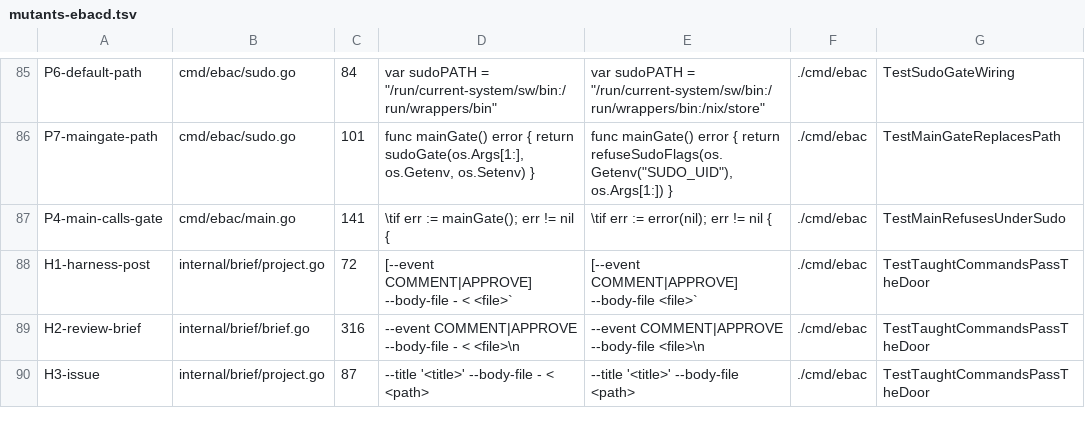
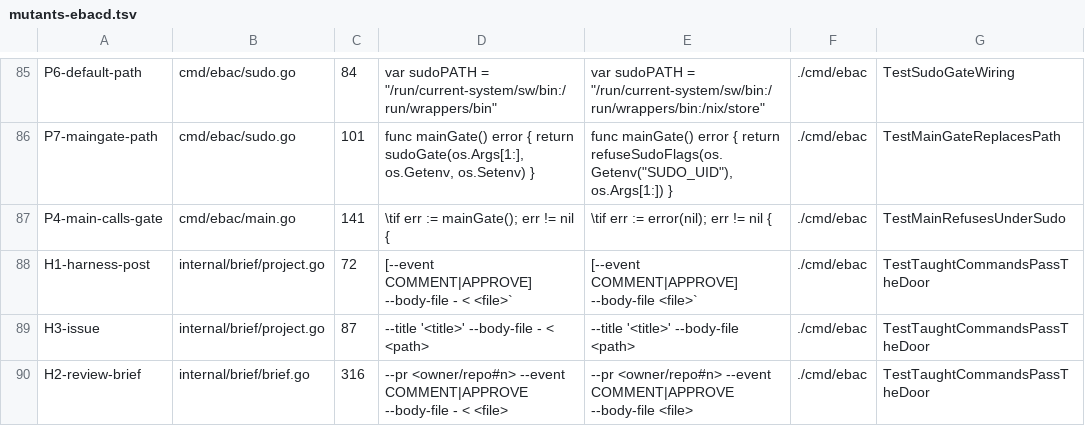
Before and after one commit to jack-work/ebac, a TSV file: scripts/mutants-ebacd.tsv, drawn as a sheet; only a part is shown, gaps mark what is left out.

Commit message:
mutants: H2 on the review brief

```diff
--- a/scripts/mutants-ebacd.tsv
+++ b/scripts/mutants-ebacd.tsv
@@ -88,3 +88,3 @@ P4-main-calls-gate	cmd/ebac/main.go	141	\tif err := mainGate(); err != nil {	\ti
 H1-harness-post	internal/brief/project.go	72	[--event COMMENT|APPROVE] --body-file - < <file>`	[--event COMMENT|APPROVE] --body-file <file>`	./cmd/ebac	TestTaughtCommandsPassTheDoor
-H2-review-brief	internal/brief/brief.go	316	--event COMMENT|APPROVE --body-file - < <file>\n	--event COMMENT|APPROVE --body-file <file>\n	./cmd/ebac	TestTaughtCommandsPassTheDoor
 H3-issue	internal/brief/project.go	87	--title '<title>' --body-file - < <path>	--title '<title>' --body-file <path>	./cmd/ebac	TestTaughtCommandsPassTheDoor
+H2-review-brief	internal/brief/brief.go	316	--pr <owner/repo#n> --event COMMENT|APPROVE --body-file - < <file>	--pr <owner/repo#n> --event COMMENT|APPROVE --body-file <file>	./cmd/ebac	TestTaughtCommandsPassTheDoor
```
